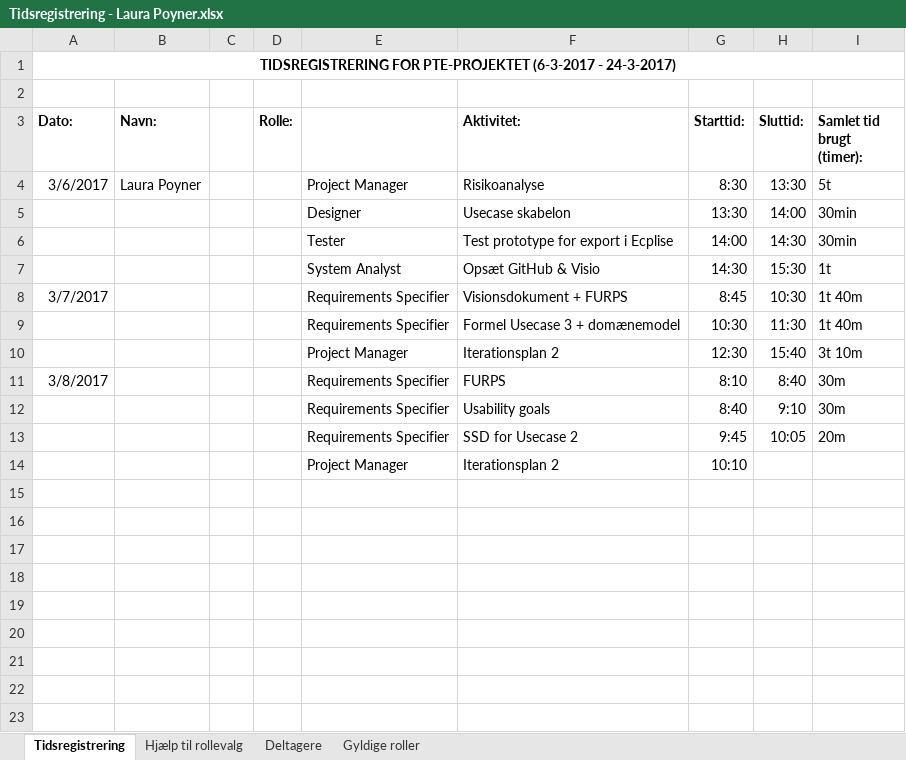
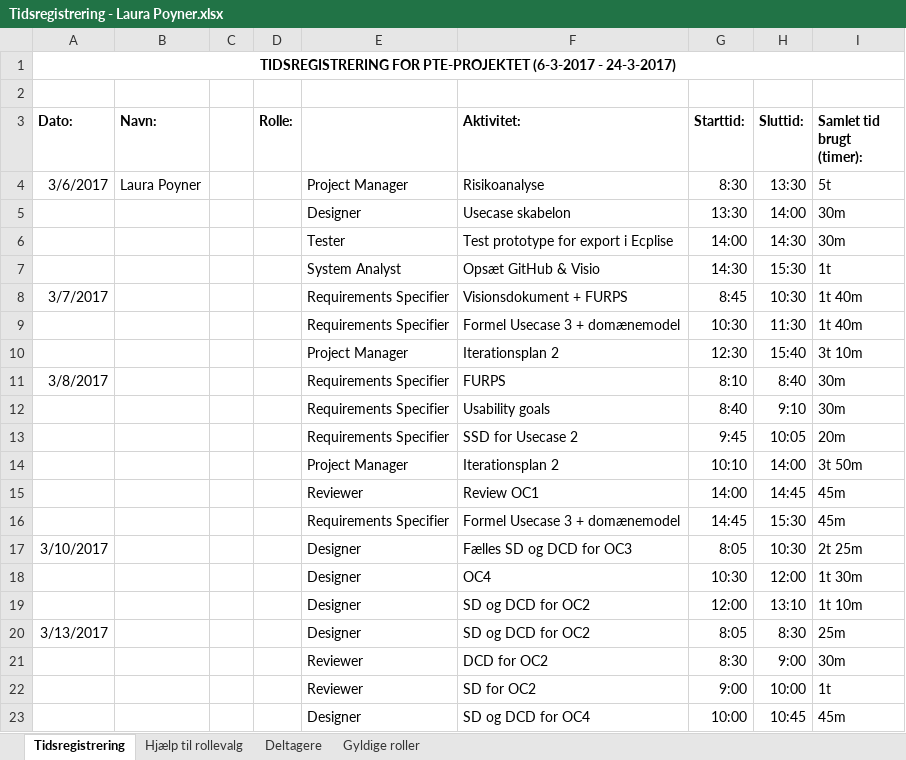
Before and after one commit to aggerzz/PTE-projekt, an Excel workbook: Documentation/08 - Project Management/Tidsregistrering/Tidsregistrering - Laura Poyner.xlsx, sheet Tidsregistrering, drawn as a sheet; values as stored, in another font and other column widths than the file's, no borders; the diff names each change by its address in the sheet, - before the commit and + after, or states it on an @@ line.

Commit message:
Opdatering af tidsregistering

```diff
--- a/Documentation/08 - Project Management/Tidsregistrering/Tidsregistrering - Laura Poyner.xlsx (sheet Tidsregistrering)
+++ b/Documentation/08 - Project Management/Tidsregistrering/Tidsregistrering - Laura Poyner.xlsx (sheet Tidsregistrering)
-I5:I6 (Samlet tid brugt (timer):): 30min
+I5:I6 (Samlet tid brugt (timer):): 30m
-H14 (Sluttid:): (empty)
+H14 (Sluttid:): 14:00
-I14 (Samlet tid brugt (timer):): (empty)
+I14 (Samlet tid brugt (timer):): 3t 50m
+row 15:  |  |  |  | Reviewer | Review OC1 | 14:00 | 14:45 | 45m
+row 16:  |  |  |  | Requirements Specifier | Formel Usecase 3 + domænemodel | 14:45 | 15:30 | 45m
+row 17: 3/10/2017 |  |  |  | Designer | Fælles SD og DCD for OC3 | 8:05 | 10:30 | 2t 25m
+row 18:  |  |  |  | Designer | OC4 | 10:30 | 12:00 | 1t 30m
+row 19:  |  |  |  | Designer | SD og DCD for OC2 | 12:00 | 13:10 | 1t 10m
+row 20: 3/13/2017 |  |  |  | Designer | SD og DCD for OC2 | 8:05 | 8:30 | 25m
+row 21:  |  |  |  | Reviewer | DCD for OC2 | 8:30 | 9:00 | 30m
+row 22:  |  |  |  | Reviewer | SD for OC2 | 9:00 | 10:00 | 1t
+row 23:  |  |  |  | Designer | SD og DCD for OC4 | 10:00 | 10:45 | 45m
```
